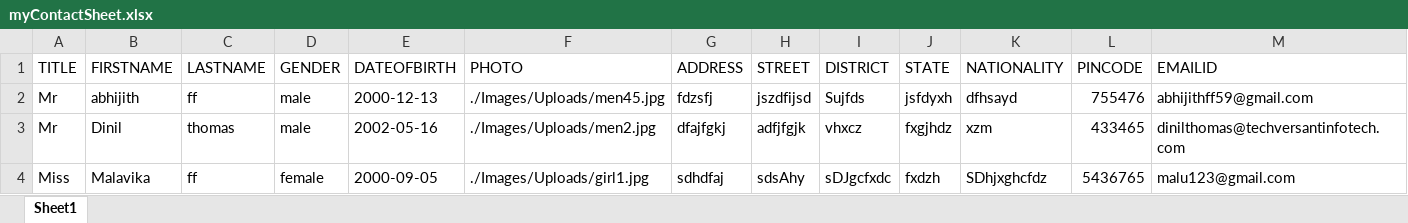
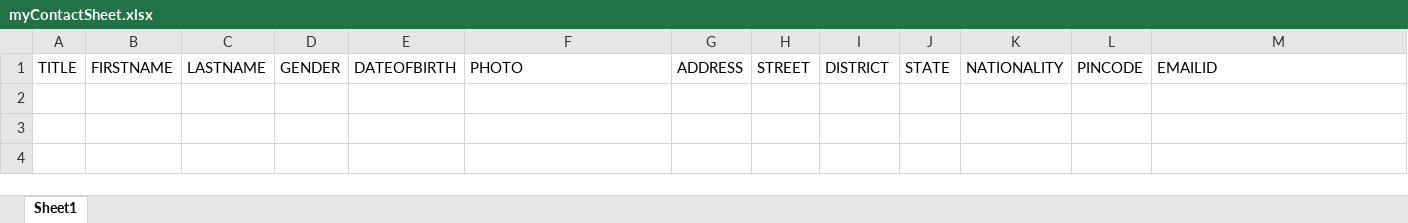
Before and after one commit to AdarshUS/demoAddress, an Excel workbook: Files/myContactSheet.xlsx, sheet Sheet1, drawn as a sheet; only a part is shown; values as stored, in another font and other column widths than the file's, no borders; rows hold the shown columns only; the diff names each change by its address in the sheet, - before the commit and + after, or states it on an @@ line.

```diff
--- a/Files/myContactSheet.xlsx (sheet Sheet1)
+++ b/Files/myContactSheet.xlsx (sheet Sheet1)
-row 2: Mr | abhijith | ff | male | 2000-12-13 | ./Images/Uploads/men45.jpg | fdzsfj | jszdfijsd | Sujfds | jsfdyxh | dfhsayd | 755476 | abhijithff59@gmail.com
-row 3: Mr | Dinil | thomas | male | 2002-05-16 | ./Images/Uploads/men2.jpg | dfajfgkj | adfjfgjk | vhxcz | fxgjhdz | xzm | 433465 | dinilthomas@techversantinfotech.com
-row 4: Miss | Malavika | ff | female | 2000-09-05 | ./Images/Uploads/girl1.jpg | sdhdfaj | sdsAhy | sDJgcfxdc | fxdzh | SDhjxghcfdz | 5436765 | malu123@gmail.com
```
Also changed, not shown: 6 other files.
